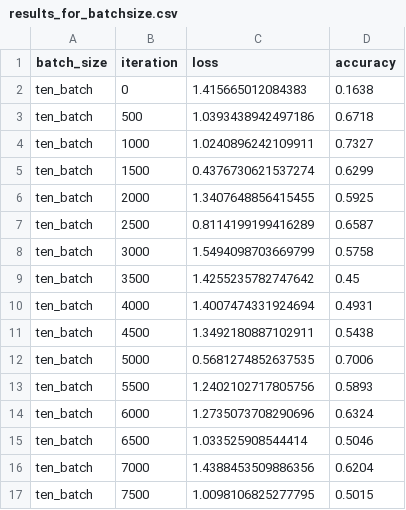
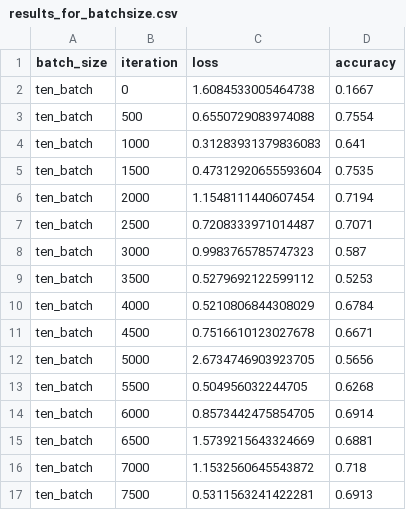
Before and after one commit to mthjoh/mnist-experiments, a CSV file: results_for_batchsize.csv, drawn as a sheet; only a part is shown; the diff covers the shown part only.

```diff
--- a/results_for_batchsize.csv
+++ b/results_for_batchsize.csv
@@ -1,17 +1,17 @@
 batch_size,iteration,loss,accuracy
-ten_batch,0,1.415665012084383,0.1638
-ten_batch,500,1.0393438942497186,0.6718
-ten_batch,1000,1.0240896242109911,0.7327
-ten_batch,1500,0.4376730621537274,0.6299
-ten_batch,2000,1.3407648856415455,0.5925
-ten_batch,2500,0.8114199199416289,0.6587
-ten_batch,3000,1.5494098703669799,0.5758
-ten_batch,3500,1.4255235782747642,0.45
-ten_batch,4000,1.4007474331924694,0.4931
-ten_batch,4500,1.3492180887102911,0.5438
-ten_batch,5000,0.5681274852637535,0.7006
-ten_batch,5500,1.2402102717805756,0.5893
-ten_batch,6000,1.2735073708290696,0.6324
-ten_batch,6500,1.033525908544414,0.5046
-ten_batch,7000,1.4388453509886356,0.6204
-ten_batch,7500,1.0098106825277795,0.5015
+ten_batch,0,1.6084533005464738,0.1667
+ten_batch,500,0.6550729083974088,0.7554
+ten_batch,1000,0.31283931379836083,0.641
+ten_batch,1500,0.47312920655593604,0.7535
+ten_batch,2000,1.1548111440607454,0.7194
+ten_batch,2500,0.7208333971014487,0.7071
+ten_batch,3000,0.9983765785747323,0.587
+ten_batch,3500,0.5279692122599112,0.5253
+ten_batch,4000,0.5210806844308029,0.6784
+ten_batch,4500,0.7516610123027678,0.6671
+ten_batch,5000,2.6734746903923705,0.5656
+ten_batch,5500,0.504956032244705,0.6268
+ten_batch,6000,0.8573442475854705,0.6914
+ten_batch,6500,1.5739215643324669,0.6881
+ten_batch,7000,1.1532560645543872,0.718
+ten_batch,7500,0.5311563241422281,0.6913
```
Also changed, not shown: 94 edited cells elsewhere in this file, results.csv, results_exp_99.csv, 8 other files.
